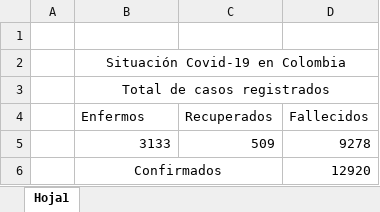
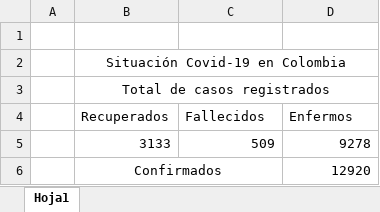
Before and after one commit to jscaicedom/TETProyecto3, an Excel workbook: Covid en Colombia.xlsx, sheet Hoja1, drawn as a sheet; values as stored, in another font and other column widths than the file's, no borders; charts and pictures not drawn; removed rows and columns are numbered as before the commit, all else as after; the diff names each change by its address in the sheet, - before the commit and + after, or states it on an @@ line.

Commit message:
Add files via upload

```diff
--- a/Covid en Colombia.xlsx (sheet Hoja1)
+++ b/Covid en Colombia.xlsx (sheet Hoja1)
-row 4:  | Enfermos | Recuperados | Fallecidos
+row 4:  | Recuperados | Fallecidos | Enfermos
```
Also changed, not shown: charts or pictures.
